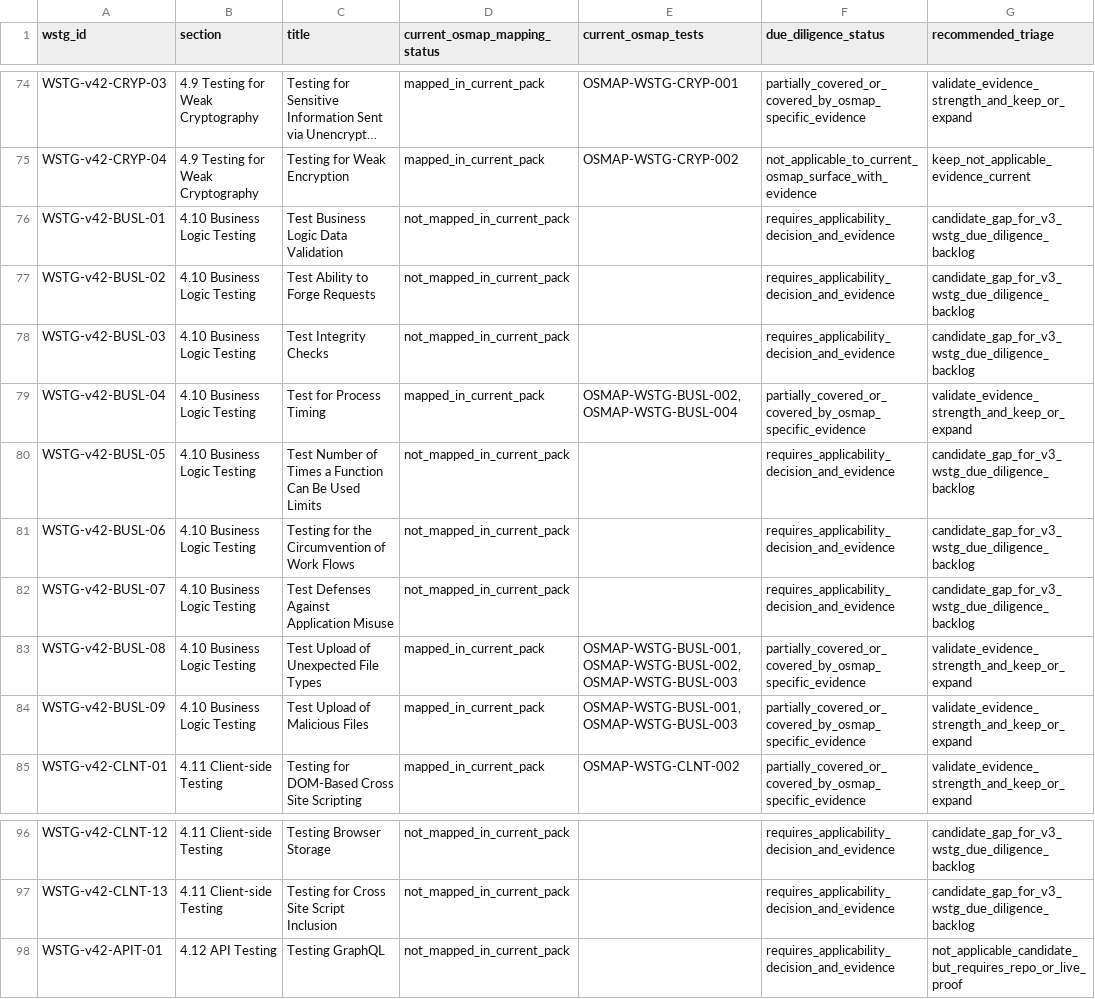
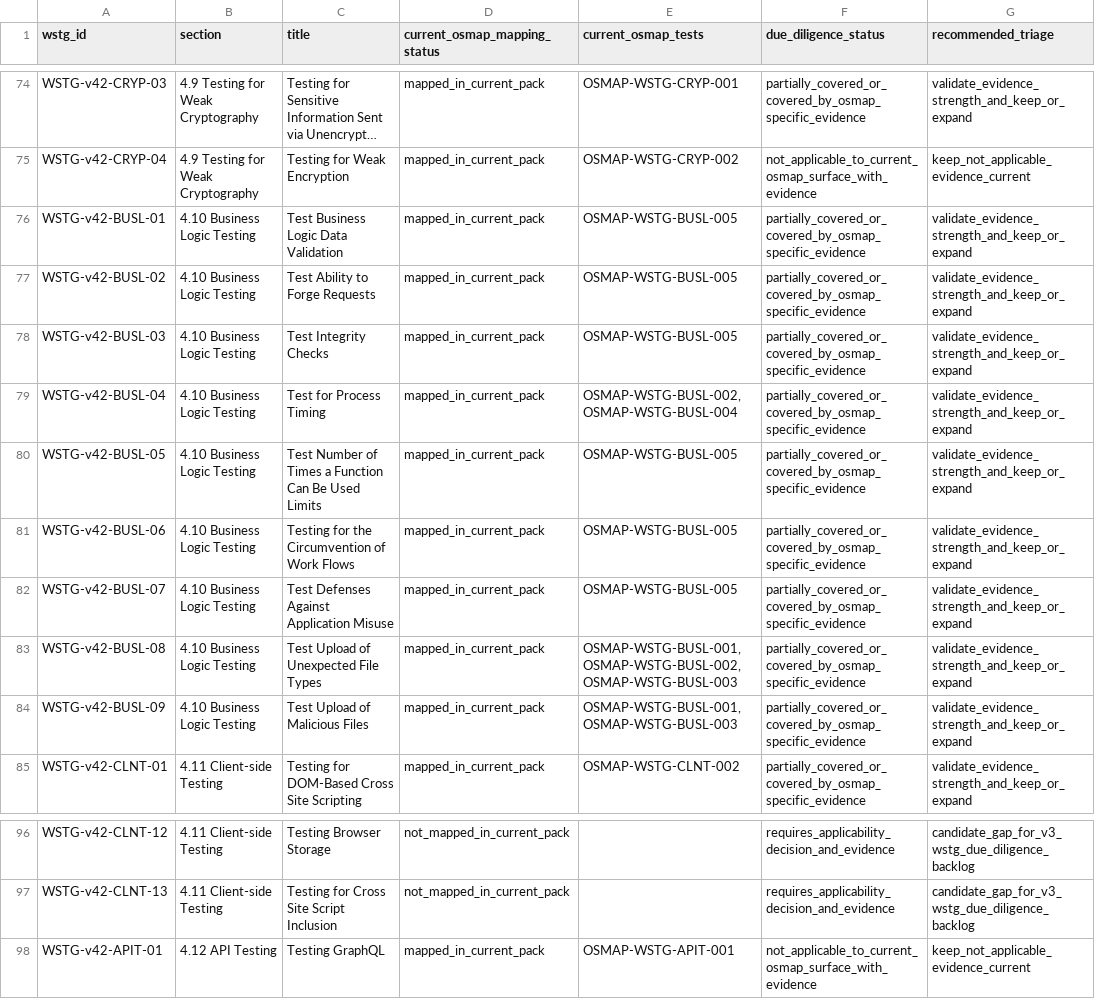
Before and after one commit to unattributed/OSMAP, a CSV file: maint/wstg-testing-pack/wstg-scenario-matrix.v42.csv, drawn as a sheet; only a part is shown, gaps mark what is left out; long unchanged cells end in …; the diff names each change by its address in the sheet, - before the commit and + after, or states it on an @@ line.

Commit message:
Add WSTG form route state evidence

```diff
--- a/maint/wstg-testing-pack/wstg-scenario-matrix.v42.csv
+++ b/maint/wstg-testing-pack/wstg-scenario-matrix.v42.csv
-D76:D78 (current_osmap_mapping_status): not_mapped_in_current_pack
+D76:D78 (current_osmap_mapping_status): mapped_in_current_pack
-E76:E78 (current_osmap_tests): (empty)
+E76:E78 (current_osmap_tests): OSMAP-WSTG-BUSL-005
-F76:F78 (due_diligence_status): requires_applicability_decision_and_evidence
+F76:F78 (due_diligence_status): partially_covered_or_covered_by_osmap_specific_evidence
-G76:G78 (recommended_triage): candidate_gap_for_v3_wstg_due_diligence_backlog
+G76:G78 (recommended_triage): validate_evidence_strength_and_keep_or_expand
-D80:D82 (current_osmap_mapping_status): not_mapped_in_current_pack
+D80:D82 (current_osmap_mapping_status): mapped_in_current_pack
-E80:E82 (current_osmap_tests): (empty)
+E80:E82 (current_osmap_tests): OSMAP-WSTG-BUSL-005
-F80:F82 (due_diligence_status): requires_applicability_decision_and_evidence
+F80:F82 (due_diligence_status): partially_covered_or_covered_by_osmap_specific_evidence
-G80:G82 (recommended_triage): candidate_gap_for_v3_wstg_due_diligence_backlog
+G80:G82 (recommended_triage): validate_evidence_strength_and_keep_or_expand
-D98 (current_osmap_mapping_status): not_mapped_in_current_pack
+D98 (current_osmap_mapping_status): mapped_in_current_pack
-E98 (current_osmap_tests): (empty)
+E98 (current_osmap_tests): OSMAP-WSTG-APIT-001
-F98 (due_diligence_status): requires_applicability_decision_and_evidence
+F98 (due_diligence_status): not_applicable_to_current_osmap_surface_with_evidence
-G98 (recommended_triage): not_applicable_candidate_but_requires_repo_or_live_proof
+G98 (recommended_triage): keep_not_applicable_evidence_current
```
Also changed, not shown: 8 other files.
